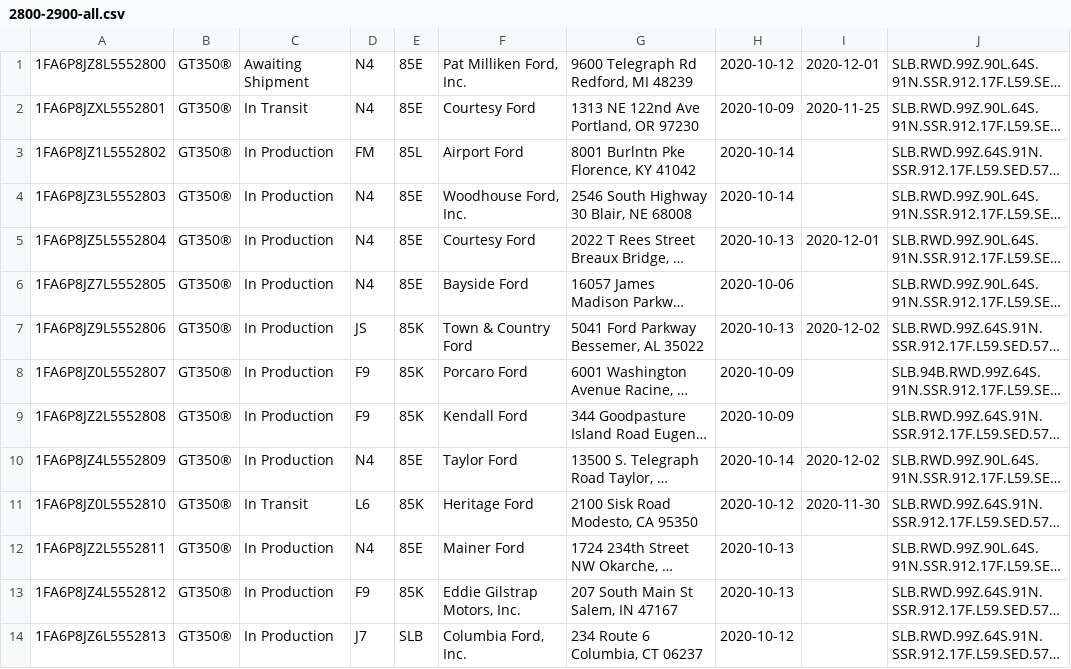
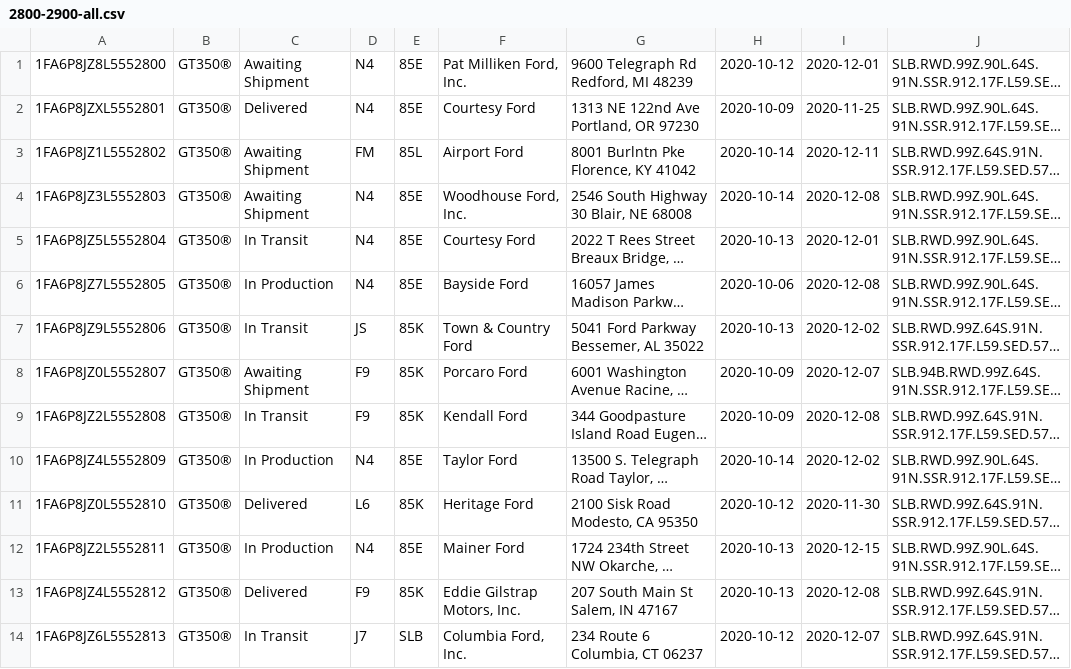
Before and after one commit to corrieb/350vins, a CSV file: data/2800-2900-all.csv, drawn as a sheet; only a part is shown; long unchanged cells end in …; the diff covers the shown part only; the diff names each change by its address in the sheet, - before the commit and + after, or states it on an @@ line.

```diff
--- a/data/2800-2900-all.csv
+++ b/data/2800-2900-all.csv
-C2: In Transit
+C2: Delivered
-C3:C4: In Production
+C3:C4: Awaiting Shipment
-I3: (empty)
+I3: 2020-12-11
-I4: (empty)
+I4: 2020-12-08
-C5: In Production
+C5: In Transit
-I6: (empty)
+I6: 2020-12-08
-C7: In Production
+C7: In Transit
-C8: In Production
+C8: Awaiting Shipment
-I8: (empty)
+I8: 2020-12-07
-C9: In Production
+C9: In Transit
-I9: (empty)
+I9: 2020-12-08
-C11: In Transit
+C11: Delivered
-I12: (empty)
+I12: 2020-12-15
-C13: In Production
+C13: Delivered
-I13: (empty)
+I13: 2020-12-08
-C14: In Production
+C14: In Transit
-I14: (empty)
+I14: 2020-12-07
```
Also changed, not shown: 63 edited cells elsewhere in this file, data/2200-2300-all.csv, data/2400-2500-all.csv, 7 other files.
